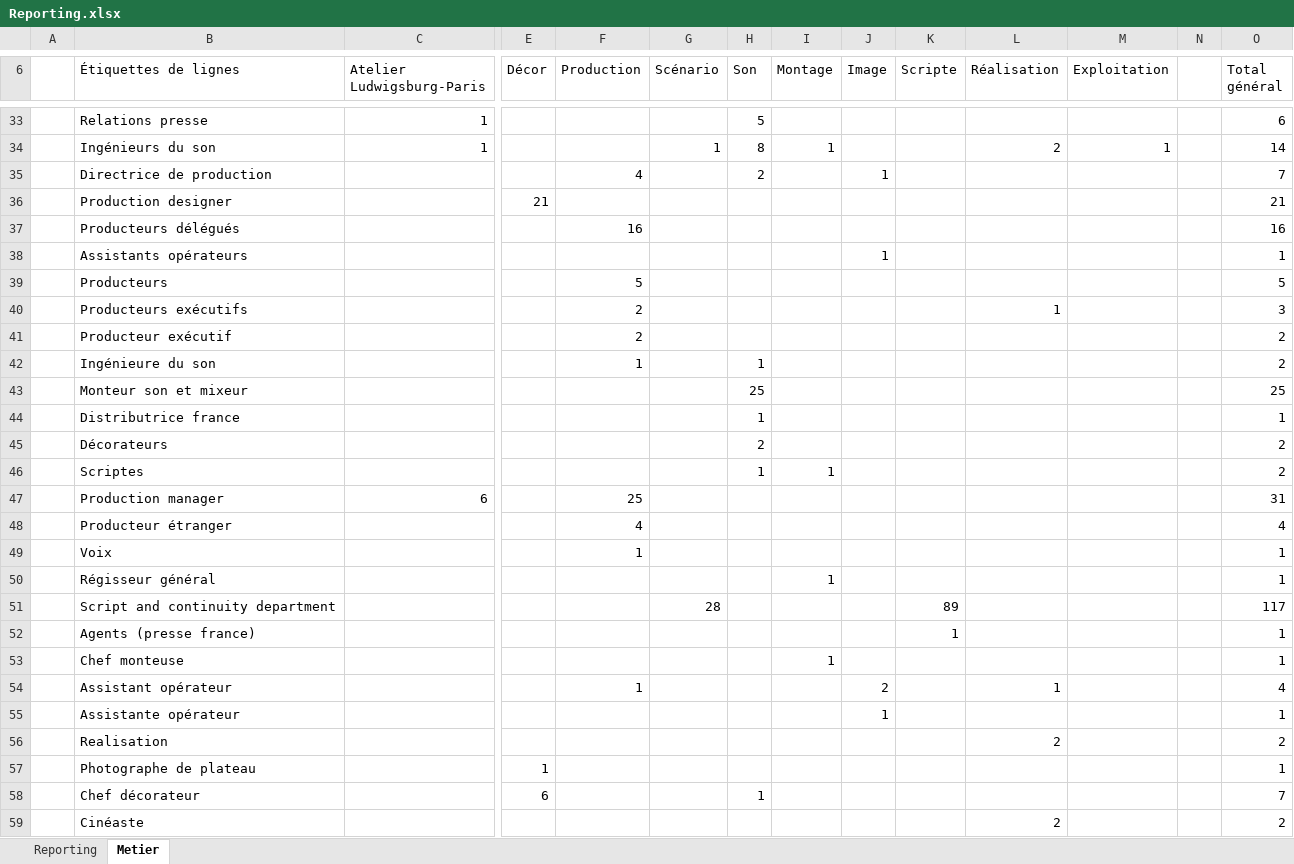
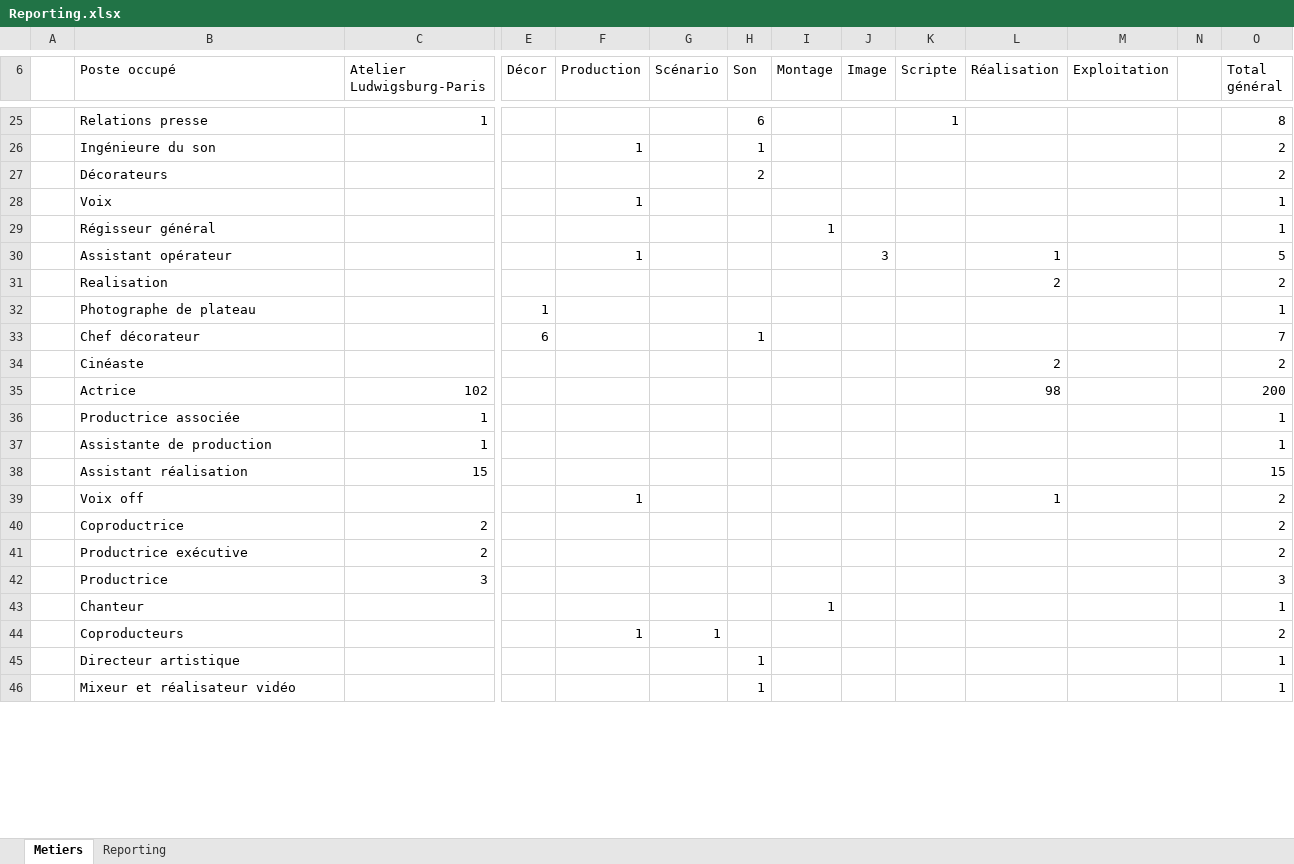
Before and after one commit to f80dev/DataCulturePro_old, an Excel workbook: FrontEnd/OpenAlumniClient/src/assets/Reporting.xlsx, sheet Metiers, drawn as a sheet; only a part is shown, gaps mark what is left out; the shorter side is filled out with more unchanged rows; values as stored, in another font and other column widths than the file's, no cell formats; charts and pictures and conditional formats not drawn; removed rows and columns are numbered as before the commit, all else as after; rows hold the shown columns only; the diff covers the shown part only; the diff names each change by its address in the sheet, - before the commit and + after, or states it on an @@ line.

```diff
--- a/FrontEnd/OpenAlumniClient/src/assets/Reporting.xlsx (sheet Metiers)
+++ b/FrontEnd/OpenAlumniClient/src/assets/Reporting.xlsx (sheet Metiers)
-sheet tab: Metier
+sheet tab: Metiers
@@ sheet tab order changed: Metiers | Reporting @@
-B6: Étiquettes de lignes
+B6: Poste occupé
-H25 (Son): 5
+H25 (Son): 6
-K25 (Scripte): (empty)
+K25 (Scripte): 1
-O25 (Total général): 6
+O25 (Total général): 8
-row 34:  | Ingénieurs du son | 1 |  |  | 1 | 8 | 1 |  |  | 2 | 1 |  | 14
-row 35:  | Directrice de production |  |  | 4 |  | 2 |  | 1 |  |  |  |  | 7
-row 36:  | Production designer |  | 21 |  |  |  |  |  |  |  |  |  | 21
-row 37:  | Producteurs délégués |  |  | 16 |  |  |  |  |  |  |  |  | 16
-row 38:  | Assistants opérateurs |  |  |  |  |  |  | 1 |  |  |  |  | 1
-row 39:  | Producteurs |  |  | 5 |  |  |  |  |  |  |  |  | 5
-row 40:  | Producteurs exécutifs |  |  | 2 |  |  |  |  |  | 1 |  |  | 3
-row 41:  | Producteur exécutif |  |  | 2 |  |  |  |  |  |  |  |  | 2
-row 43:  | Monteur son et mixeur |  |  |  |  | 25 |  |  |  |  |  |  | 25
-row 44:  | Distributrice france |  |  |  |  | 1 |  |  |  |  |  |  | 1
-row 46:  | Scriptes |  |  |  |  | 1 | 1 |  |  |  |  |  | 2
-row 47:  | Production manager | 6 |  | 25 |  |  |  |  |  |  |  |  | 31
-row 48:  | Producteur étranger |  |  | 4 |  |  |  |  |  |  |  |  | 4
-row 51:  | Script and continuity department |  |  |  | 28 |  |  |  | 89 |  |  |  | 117
-row 52:  | Agents (presse france) |  |  |  |  |  |  |  | 1 |  |  |  | 1
-row 53:  | Chef monteuse |  |  |  |  |  | 1 |  |  |  |  |  | 1
-J30 (Image): 2
+J30 (Image): 3
-O30 (Total général): 4
+O30 (Total général): 5
-row 55:  | Assistante opérateur |  |  |  |  |  |  | 1 |  |  |  |  | 1
```
Also changed, not shown: 9 added rows, 24 removed rows and 54 edited cells elsewhere in this sheet, sheet Reporting, cell formats, charts or pictures, 7 other files.
